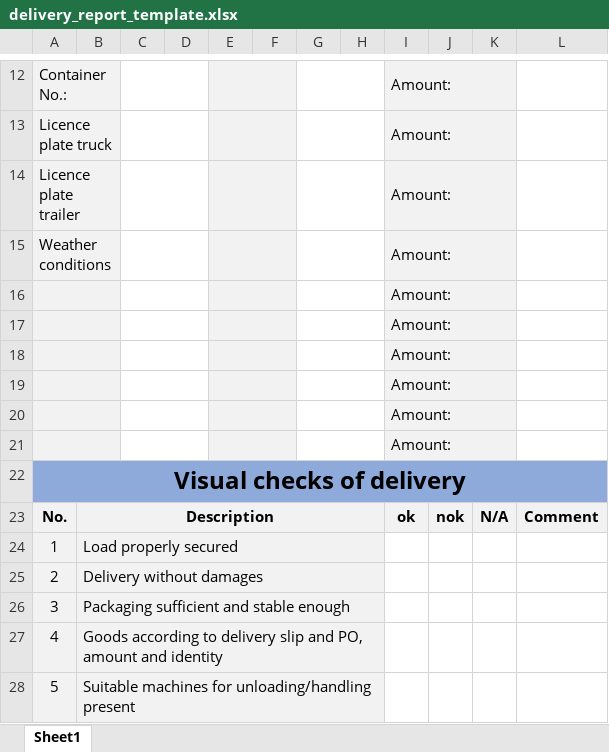
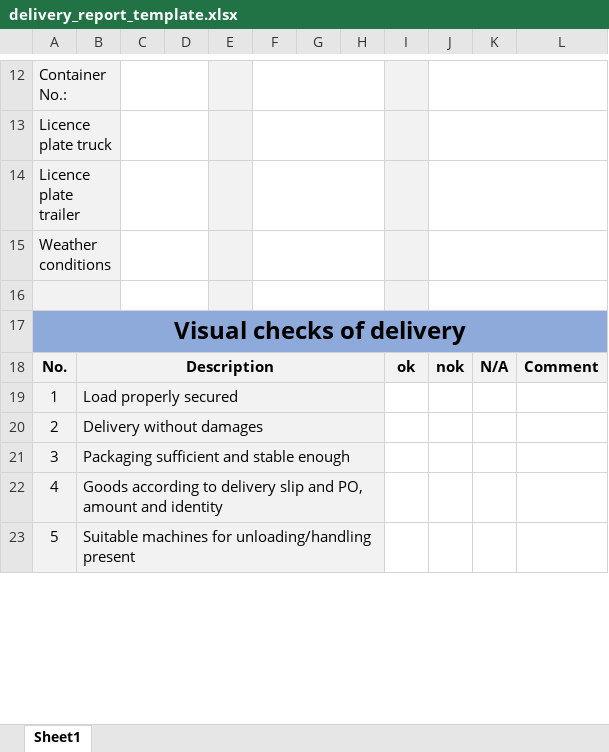
Before and after one commit to justteshi/solar-cargo-be, an Excel workbook: delivery_report_template.xlsx, sheet Sheet1, drawn as a sheet; only a part is shown, gaps mark what is left out; values as stored, in another font and other column widths than the file's, no borders; charts and pictures not drawn; the diff covers the shown part only; the diff names each change by its address in the sheet, - before the commit and + after, or states it on an @@ line.

```diff
--- a/delivery_report_template.xlsx (sheet Sheet1)
+++ b/delivery_report_template.xlsx (sheet Sheet1)
-E12:F12 merged
+F12:H12 merged
-G12:H12 merged
-I12:I16: Amount:
+I12:I16: (empty)
-I12:K12 merged
+J12:L12 merged
-E13:F13 merged
+F13:H13 merged
-G13:H13 merged
-I13:K13 merged
+J13:L13 merged
-E14:F14 merged
+F14:H14 merged
-G14:H14 merged
-I14:K14 merged
+J14:L14 merged
-E15:F15 merged
+F15:H15 merged
-G15:H15 merged
-I15:K15 merged
+J15:L15 merged
-E16:F16 merged
+F16:H16 merged
-G16:H16 merged
-I16:K16 merged
+J16:L16 merged
-row 17:  |  |  |  |  |  |  |  | Amount:
-row 18:  |  |  |  |  |  |  |  | Amount:
-row 19:  |  |  |  |  |  |  |  | Amount:
-row 20:  |  |  |  |  |  |  |  | Amount:
-row 21:  |  |  |  |  |  |  |  | Amount:
```
Also changed, not shown: 4 removed rows, 4 edited cells, cell formats and merged cells elsewhere in this sheet, charts or pictures, 3 other files.
